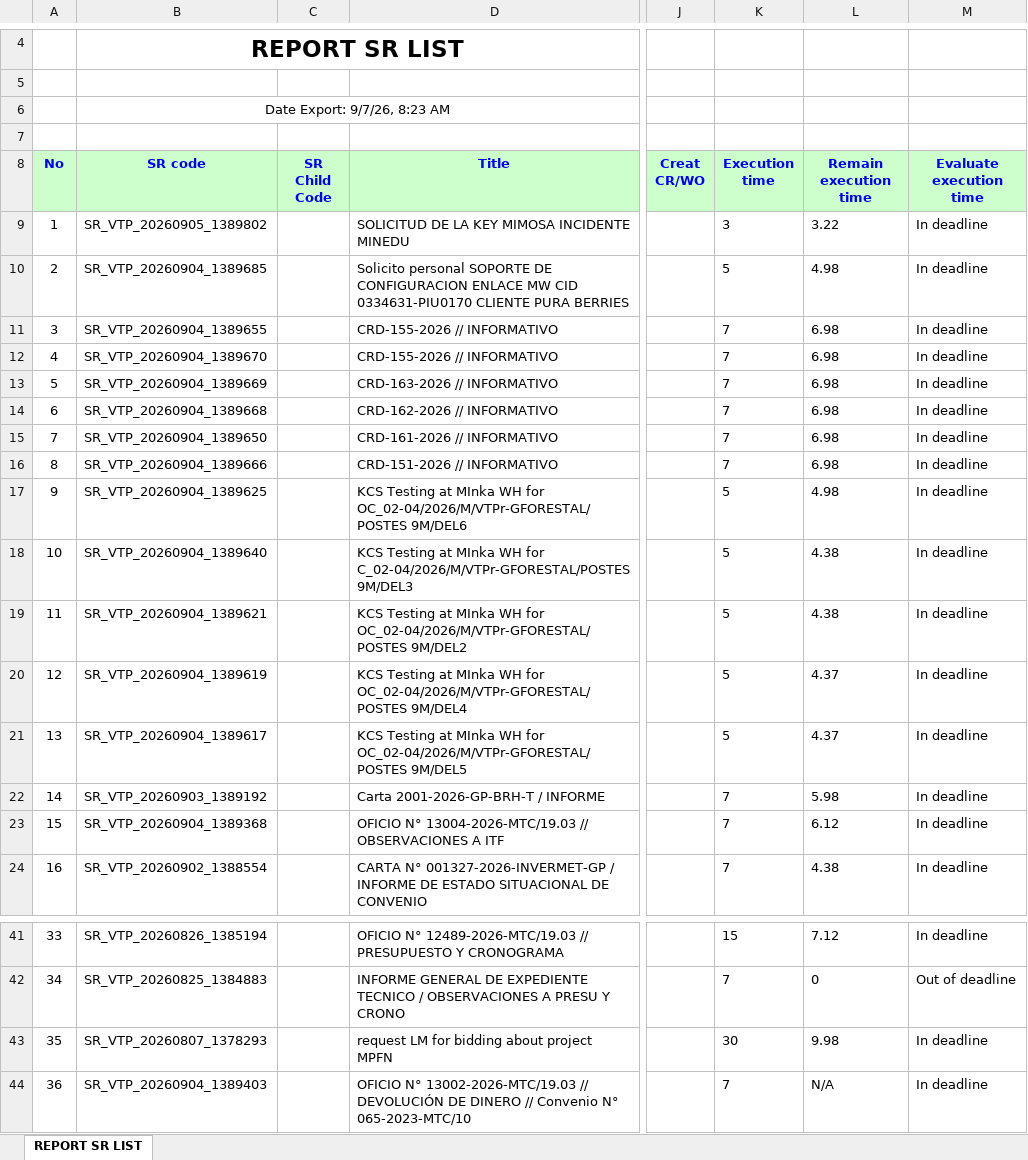
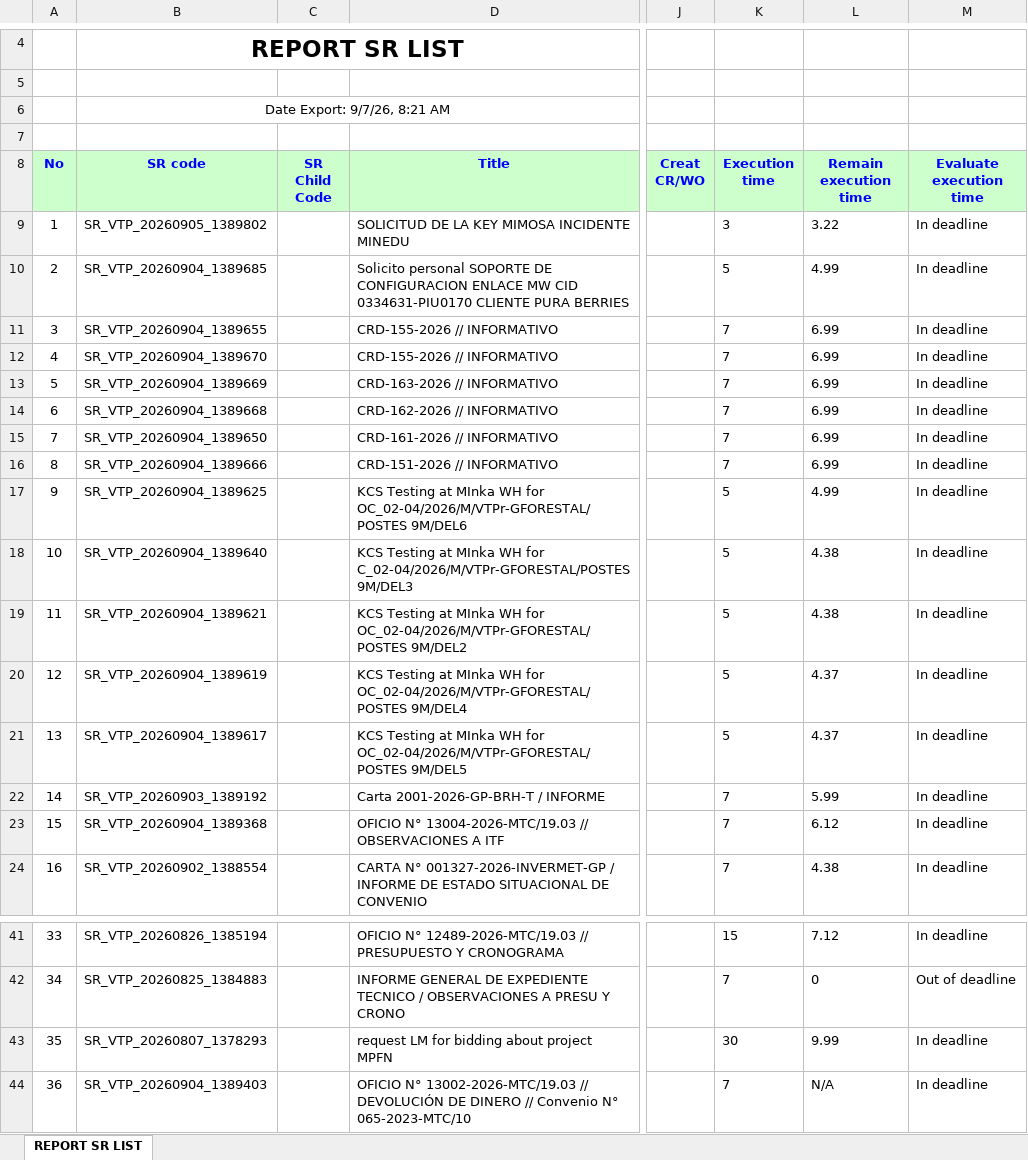
Before and after one commit to alvaromartinezg/sr_dashboard, an Excel workbook: SR_REPORT.xlsx, sheet REPORT SR LIST, drawn as a sheet; only a part is shown, gaps mark what is left out; values as stored, in another font and other column widths than the file's, no borders; the diff covers the shown part only; the diff names each change by its address in the sheet, - before the commit and + after, or states it on an @@ line.

Commit message:
update SR report

```diff
--- a/SR_REPORT.xlsx (sheet REPORT SR LIST)
+++ b/SR_REPORT.xlsx (sheet REPORT SR LIST)
-B6 (SR code): Date Export: 9/7/26, 8:23 AM
+B6 (SR code): Date Export: 9/7/26, 8:21 AM
-L10 (Remain execution time): 4.98
+L10 (Remain execution time): 4.99
-L11:L16 (Remain execution time): 6.98
+L11:L16 (Remain execution time): 6.99
-L17 (Remain execution time): 4.98
+L17 (Remain execution time): 4.99
-L22 (Remain execution time): 5.98
+L22 (Remain execution time): 5.99
-L43 (Remain execution time): 9.98
+L43 (Remain execution time): 9.99
```
Also changed, not shown: 6 edited cells elsewhere in this sheet.
